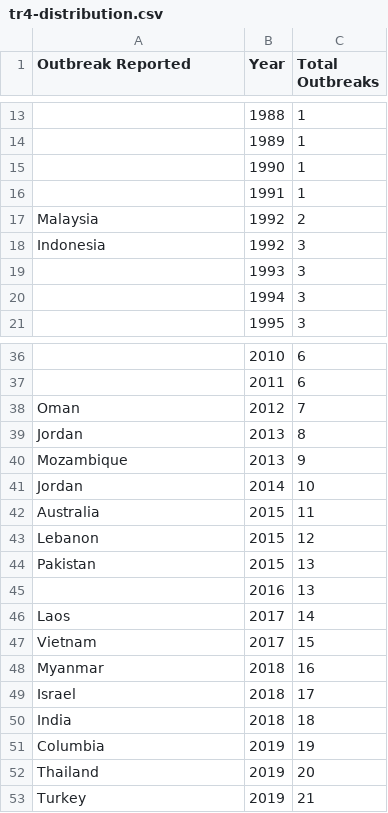
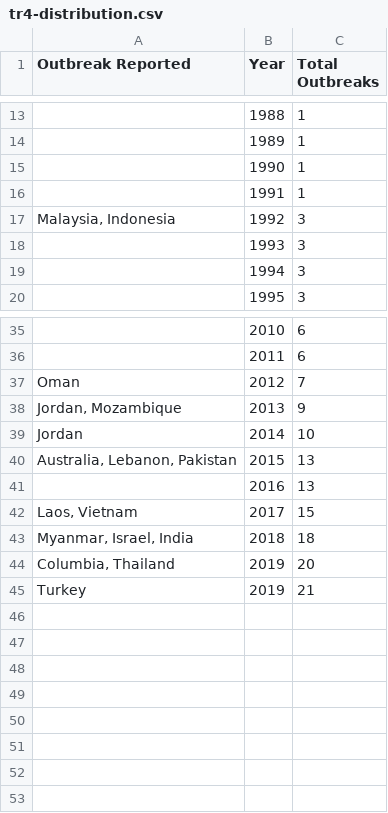
Before and after one commit to handotdev/FAO-Datasets, a CSV file: tr4-distribution.csv, drawn as a sheet; only a part is shown, gaps mark what is left out; removed rows and columns are numbered as before the commit, all else as after; the diff names each change by its address in the sheet, - before the commit and + after, or states it on an @@ line.

Commit message:
Update TR4 distribution

```diff
--- a/tr4-distribution.csv
+++ b/tr4-distribution.csv
-row 17: Malaysia | 1992 | 2
-A17 (Outbreak Reported): Indonesia
+A17 (Outbreak Reported): Malaysia, Indonesia
-row 39: Jordan | 2013 | 8
-A38 (Outbreak Reported): Mozambique
+A38 (Outbreak Reported): Jordan, Mozambique
-row 42: Australia | 2015 | 11
-row 43: Lebanon | 2015 | 12
-A40 (Outbreak Reported): Pakistan
+A40 (Outbreak Reported): Australia, Lebanon, Pakistan
-row 46: Laos | 2017 | 14
-A42 (Outbreak Reported): Vietnam
+A42 (Outbreak Reported): Laos, Vietnam
-row 48: Myanmar | 2018 | 16
-row 49: Israel | 2018 | 17
-A43 (Outbreak Reported): India
+A43 (Outbreak Reported): Myanmar, Israel, India
-row 51: Columbia | 2019 | 19
-A44 (Outbreak Reported): Thailand
+A44 (Outbreak Reported): Columbia, Thailand
```
